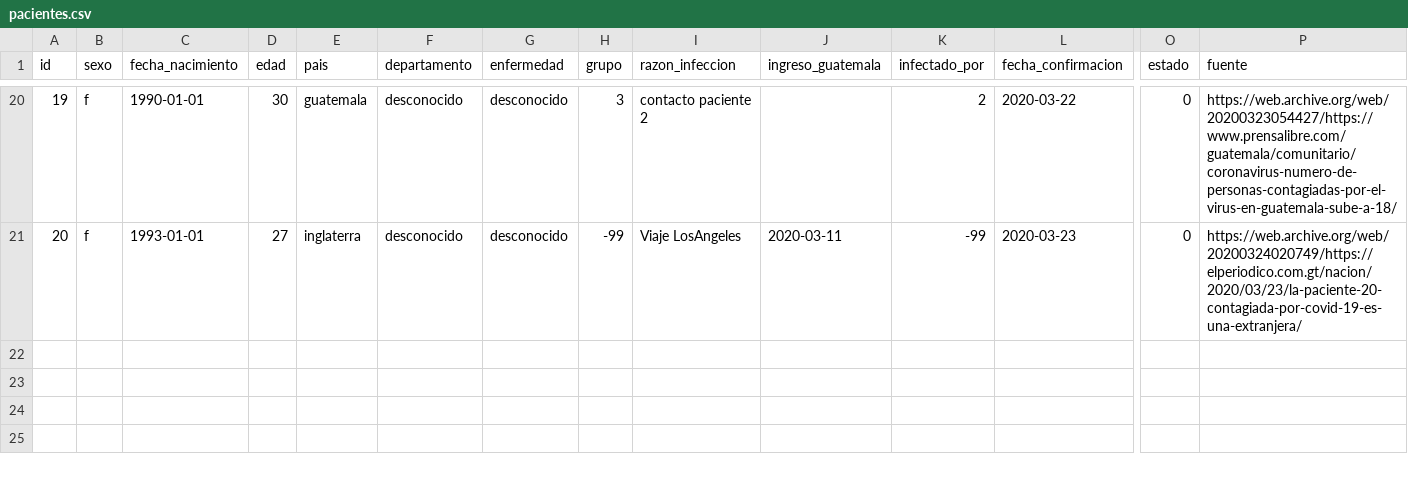
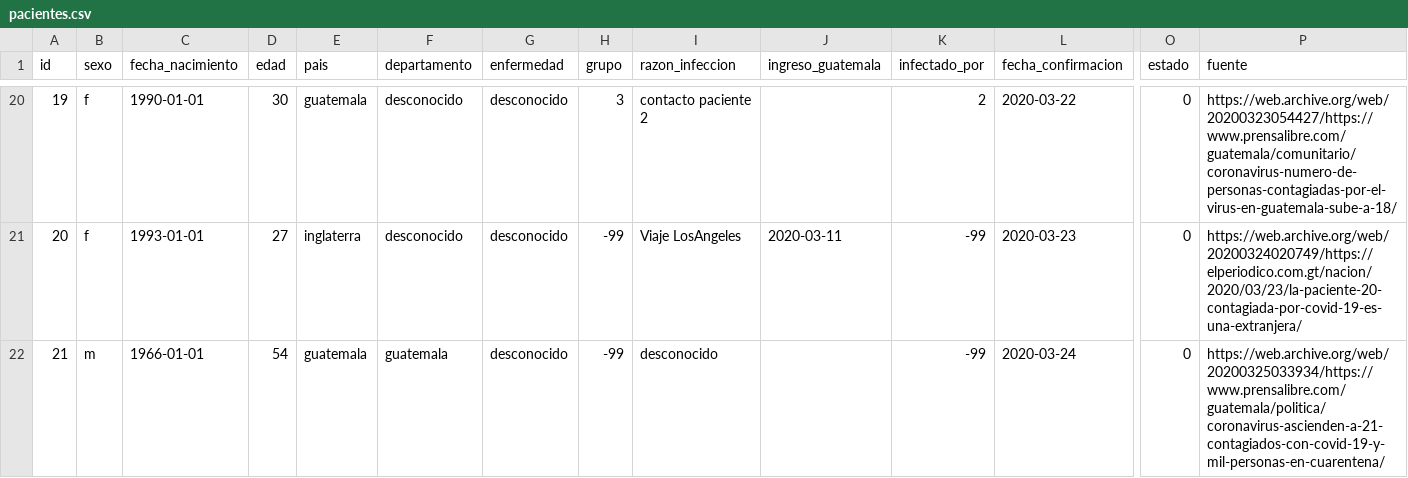
Before and after one commit to ncovgt2020/ncovgt2020, a CSV file: data/pacientes.csv, drawn as a sheet; only a part is shown, gaps mark what is left out; rows hold the shown columns only; the diff names each change by its address in the sheet, - before the commit and + after, or states it on an @@ line.

Commit message:
Actualizar con paciente 21

```diff
--- a/data/pacientes.csv
+++ b/data/pacientes.csv
+row 22: 21 | m | 1966-01-01 | 54 | guatemala | guatemala | desconocido | -99 | desconocido |  | -99 | 2020-03-24 | 0 | https://web.archive.org/web/20200325033934/https://www.prensalibre.com/guatemala/politica/coronavirus-ascienden-a-21-contagiados-con-covid-19-y-mil-personas-en-cuarentena/
```
Also changed, not shown: 4 other files.
